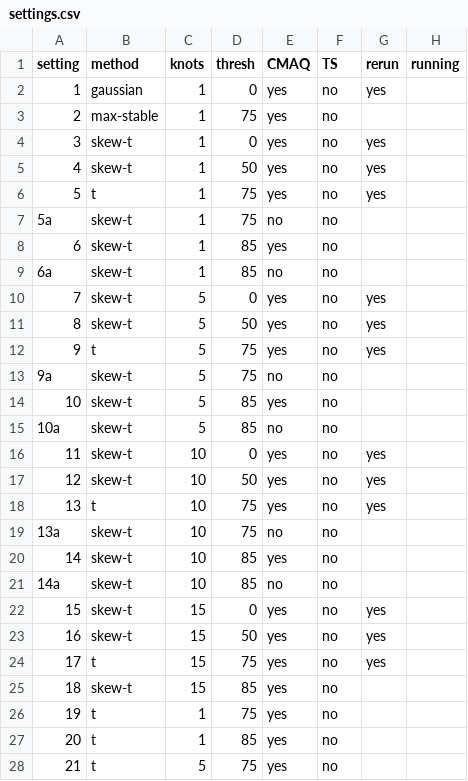
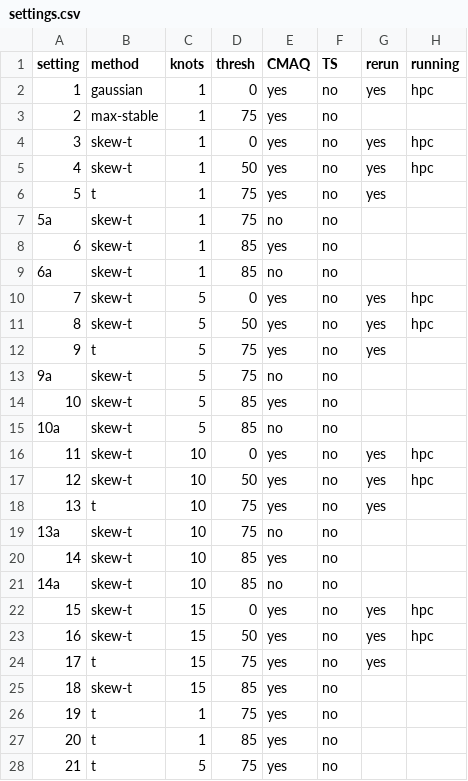
Before and after one commit to sammorris81/extreme-value, a CSV file: code/analysis/ozone/US-all/settings.csv, drawn as a sheet; only a part is shown; the diff covers the shown part only.

```diff
--- a/code/analysis/ozone/US-all/settings.csv
+++ b/code/analysis/ozone/US-all/settings.csv
@@ -1,6 +1,6 @@
 setting,method,knots,thresh,CMAQ,TS,rerun,running
-1,gaussian,1,0,yes,no,yes,
+1,gaussian,1,0,yes,no,yes,hpc
 2,max-stable,1,75,yes,no,,
-3,skew-t,1,0,yes,no,yes,
-4,skew-t,1,50,yes,no,yes,
+3,skew-t,1,0,yes,no,yes,hpc
+4,skew-t,1,50,yes,no,yes,hpc
 5,t,1,75,yes,no,yes,
@@ -9,4 +9,4 @@ setting,method,knots,thresh,CMAQ,TS,rerun,running
 6a,skew-t,1,85,no,no,,
-7,skew-t,5,0,yes,no,yes,
-8,skew-t,5,50,yes,no,yes,
+7,skew-t,5,0,yes,no,yes,hpc
+8,skew-t,5,50,yes,no,yes,hpc
 9,t,5,75,yes,no,yes,
@@ -15,4 +15,4 @@ setting,method,knots,thresh,CMAQ,TS,rerun,running
 10a,skew-t,5,85,no,no,,
-11,skew-t,10,0,yes,no,yes,
-12,skew-t,10,50,yes,no,yes,
+11,skew-t,10,0,yes,no,yes,hpc
+12,skew-t,10,50,yes,no,yes,hpc
 13,t,10,75,yes,no,yes,
@@ -21,4 +21,4 @@ setting,method,knots,thresh,CMAQ,TS,rerun,running
 14a,skew-t,10,85,no,no,,
-15,skew-t,15,0,yes,no,yes,
-16,skew-t,15,50,yes,no,yes,
+15,skew-t,15,0,yes,no,yes,hpc
+16,skew-t,15,50,yes,no,yes,hpc
 17,t,15,75,yes,no,yes,
```
Also changed, not shown: 18 edited cells elsewhere in this file, 3 other files.
